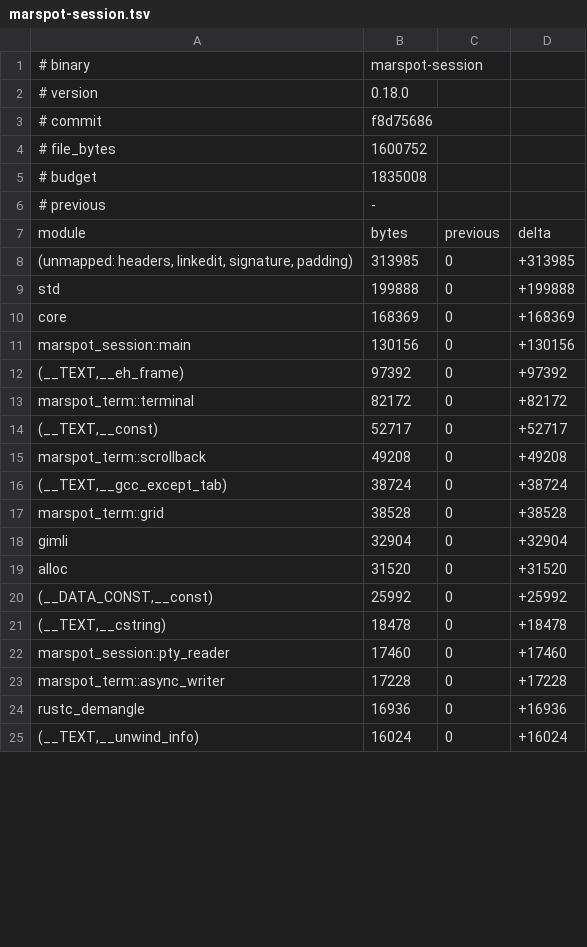
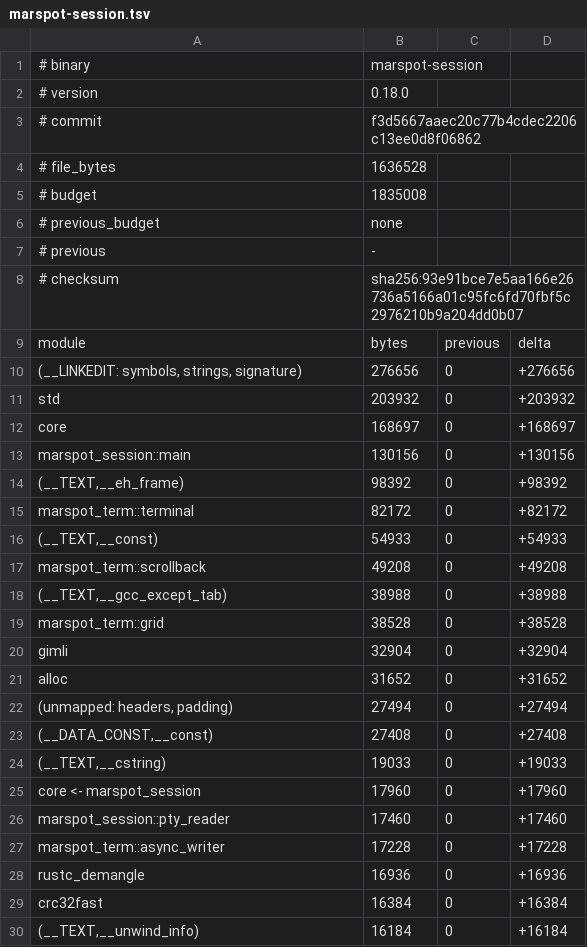
Before and after one commit to goliajp/marspot, a TSV file: bench/size-tables/0.18/marspot-session.tsv, drawn as a sheet; only a part is shown; the diff covers the shown part only.

Commit message:
infra: regenerate the 0.18 size tables from the shipped build
The four 0.18 tables and measured sizes now come from
`bin/bench-remote.sh --size-tables` on mini at f3d5667a, whose binaries
are byte-for-byte the size of the 3612e9a7 build the bench gate read:
marspot-shell 6,346,592, marspot-core 2,678,288, marspot-session
1,636,528 (was 1,600,752 from the per-package build) and marspot-peer
857,200. Each table carries previous_budget none, the first budget of
the scheme, and the checksum written by `set`. The budgets are
unchanged.

```diff
--- a/bench/size-tables/0.18/marspot-session.tsv
+++ b/bench/size-tables/0.18/marspot-session.tsv
@@ -2,21 +2,25 @@
 # version	0.18.0
-# commit	f8d75686
-# file_bytes	1600752
+# commit	f3d5667aaec20c77b4cdec2206c13ee0d8f06862
+# file_bytes	1636528
 # budget	1835008
+# previous_budget	none
 # previous	-
+# checksum	sha256:93e91bce7e5aa166e26736a5166a01c95fc6fd70fbf5c2976210b9a204dd0b07
 module	bytes	previous	delta
-(unmapped: headers, linkedit, signature, padding)	313985	0	+313985
-std	199888	0	+199888
-core	168369	0	+168369
+(__LINKEDIT: symbols, strings, signature)	276656	0	+276656
+std	203932	0	+203932
+core	168697	0	+168697
 marspot_session::main	130156	0	+130156
-(__TEXT,__eh_frame)	97392	0	+97392
+(__TEXT,__eh_frame)	98392	0	+98392
 marspot_term::terminal	82172	0	+82172
-(__TEXT,__const)	52717	0	+52717
+(__TEXT,__const)	54933	0	+54933
 marspot_term::scrollback	49208	0	+49208
-(__TEXT,__gcc_except_tab)	38724	0	+38724
+(__TEXT,__gcc_except_tab)	38988	0	+38988
 marspot_term::grid	38528	0	+38528
 gimli	32904	0	+32904
-alloc	31520	0	+31520
-(__DATA_CONST,__const)	25992	0	+25992
-(__TEXT,__cstring)	18478	0	+18478
+alloc	31652	0	+31652
+(unmapped: headers, padding)	27494	0	+27494
+(__DATA_CONST,__const)	27408	0	+27408
+(__TEXT,__cstring)	19033	0	+19033
+core <- marspot_session	17960	0	+17960
 marspot_session::pty_reader	17460	0	+17460
@@ -24,2 +28,3 @@ marspot_term::async_writer	17228	0	+17228
 rustc_demangle	16936	0	+16936
-(__TEXT,__unwind_info)	16024	0	+16024
+crc32fast	16384	0	+16384
+(__TEXT,__unwind_info)	16184	0	+16184
```
Also changed, not shown: 7 added rows, 7 removed rows and 10 edited cells elsewhere in this file, bench/size-tables/0.18/marspot-core.tsv, bench/size-tables/0.18/marspot-peer.tsv, 2 other files.
